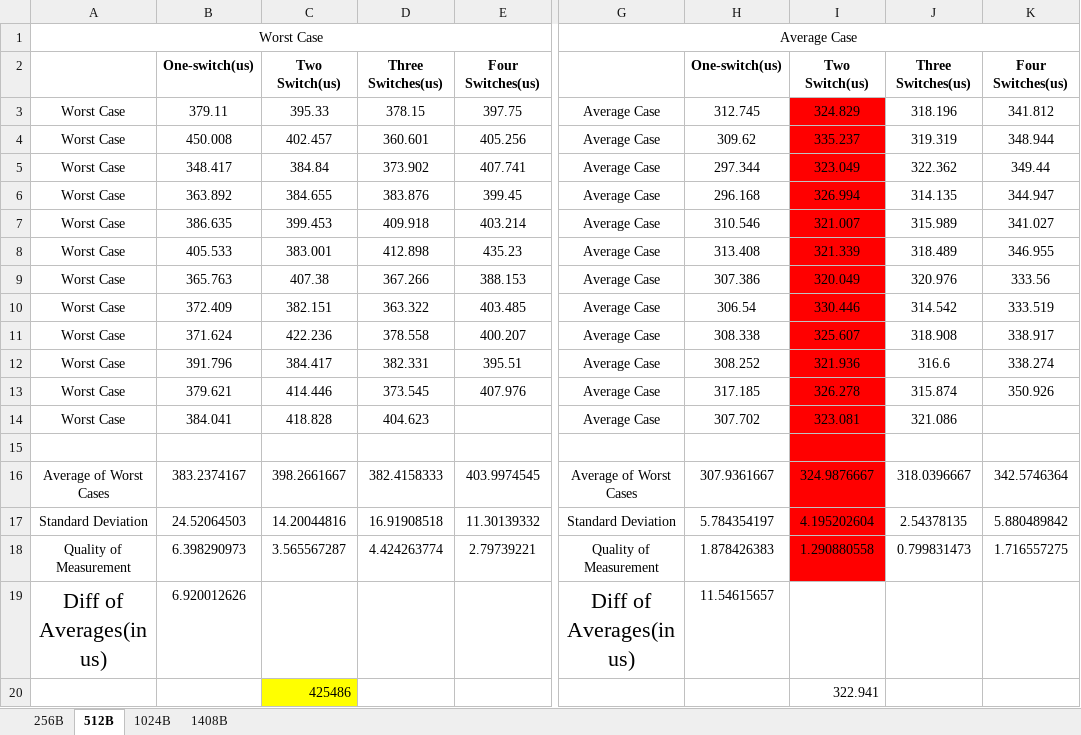
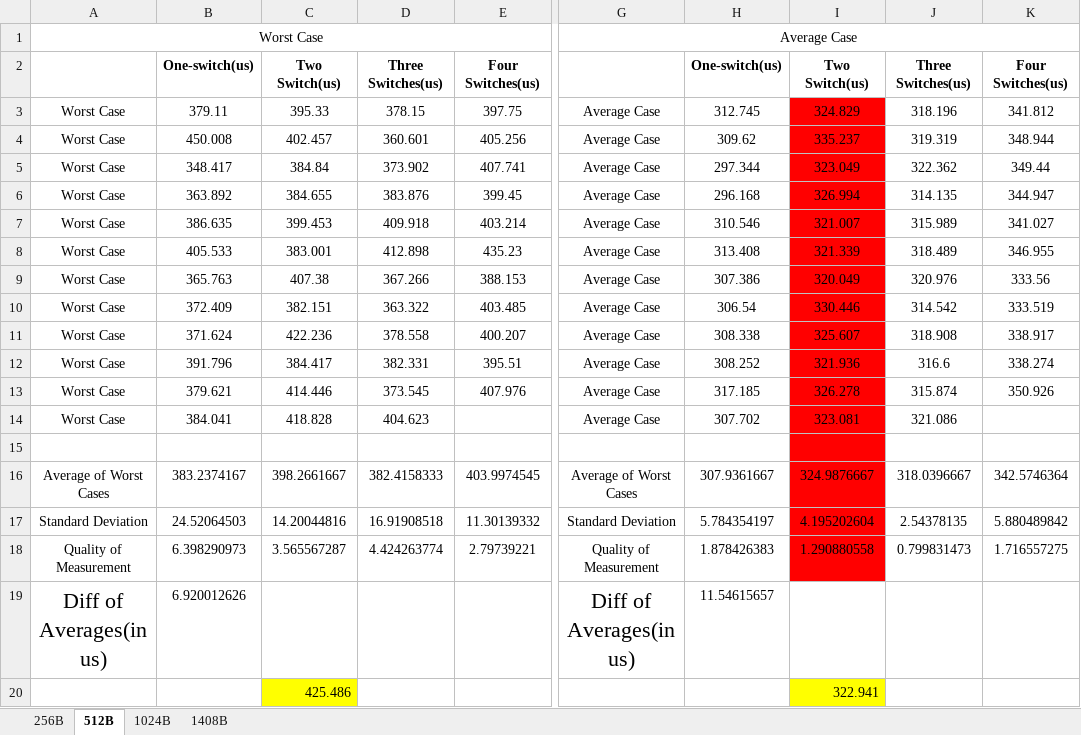
Before and after one commit to gopchandani/qos_synthesis, an Excel workbook: SwitchProcessingTime/laptop_measurements_100ms.xlsx, sheet 512B, drawn as a sheet; only a part is shown, gaps mark what is left out; values as stored, in another font and other column widths than the file's, no borders; the diff names each change by its address in the sheet, - before the commit and + after, or states it on an @@ line.

Commit message:
Signed-off-by: Ashish K <akashina@eng.ucsd.edu>

```diff
--- a/SwitchProcessingTime/laptop_measurements_100ms.xlsx (sheet 512B)
+++ b/SwitchProcessingTime/laptop_measurements_100ms.xlsx (sheet 512B)
-C20: 425486
+C20: 425.486
-I20 fill: none
+I20 fill: #FFFF00
```
